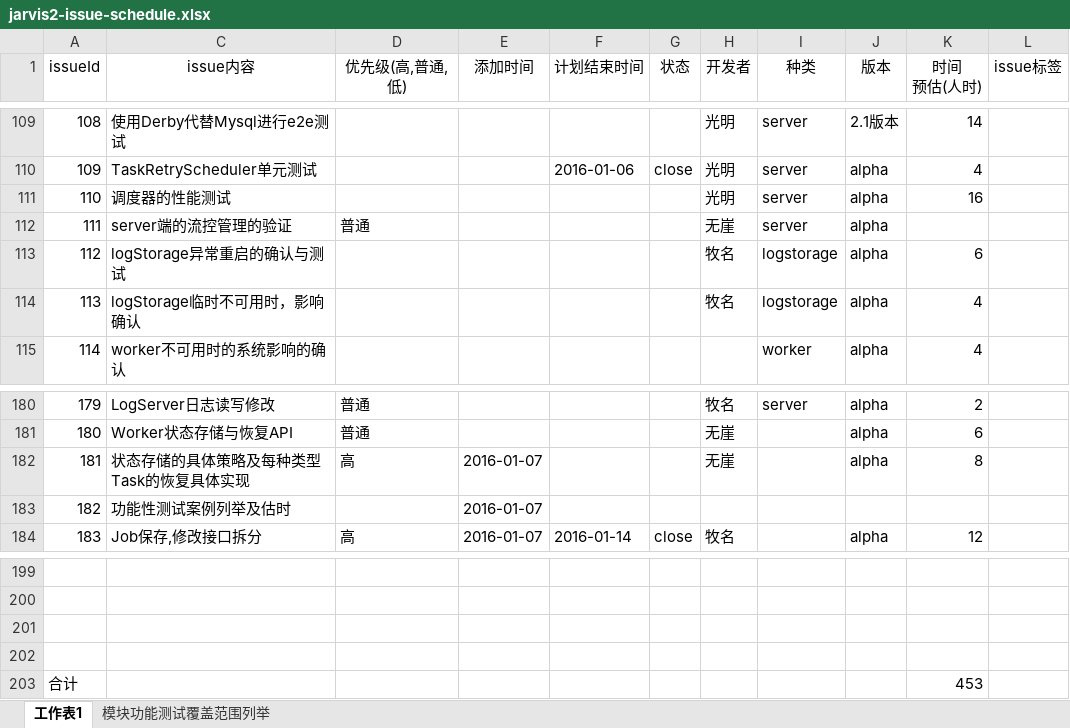
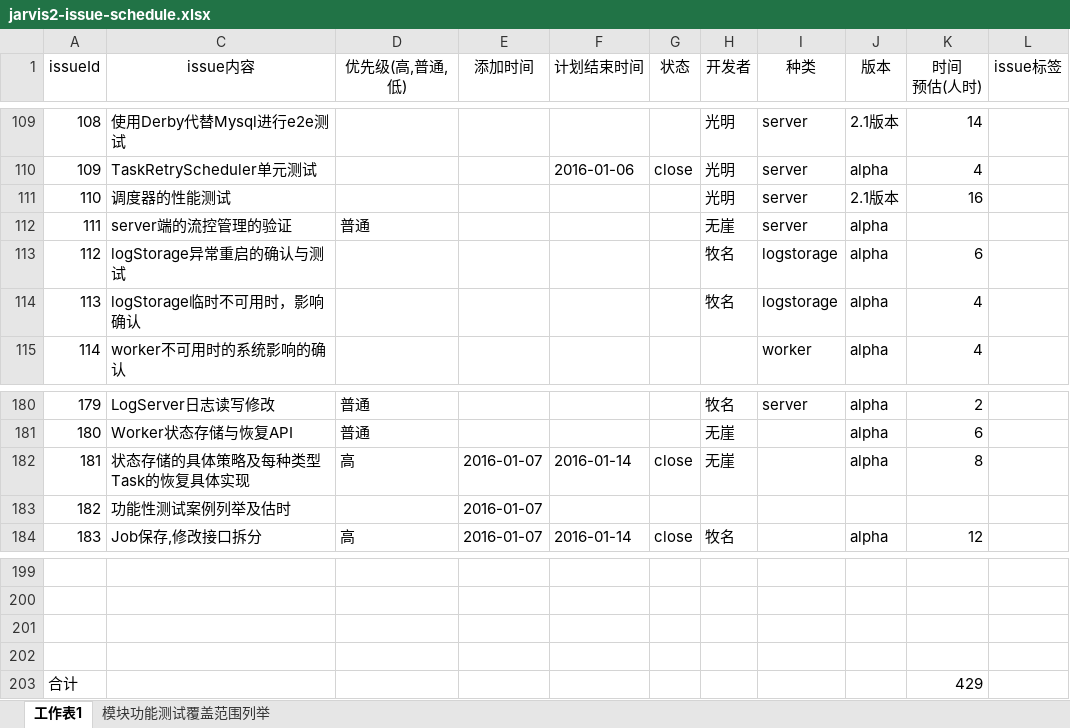
Before and after one commit to pologood/jarvis2, an Excel workbook: docs/issues/jarvis2-issue-schedule.xlsx, sheet 工作表1, drawn as a sheet; only a part is shown, gaps mark what is left out; values as stored, in another font and other column widths than the file's, no borders; the diff names each change by its address in the sheet, - before the commit and + after, or states it on an @@ line.

Commit message:
update issue list

```diff
--- a/docs/issues/jarvis2-issue-schedule.xlsx (sheet 工作表1)
+++ b/docs/issues/jarvis2-issue-schedule.xlsx (sheet 工作表1)
-J111 (版本): alpha
+J111 (版本): 2.1版本
-F182 (计划结束时间): (empty)
+F182 (计划结束时间): 2016-01-14
-G182 (状态): (empty)
+G182 (状态): close
-K203 (时间 预估(人时)): 453
+K203 (时间 预估(人时)): 429
```
Also changed, not shown: 4 other files.
